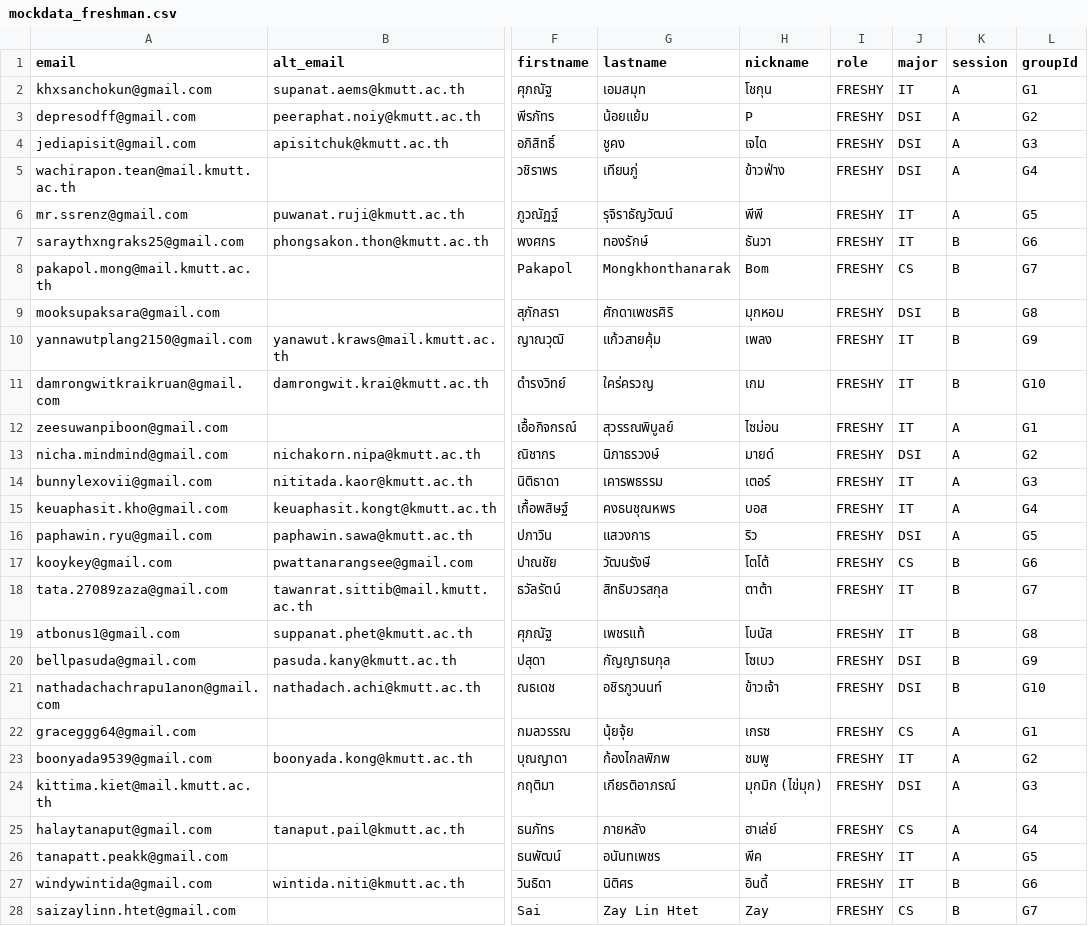
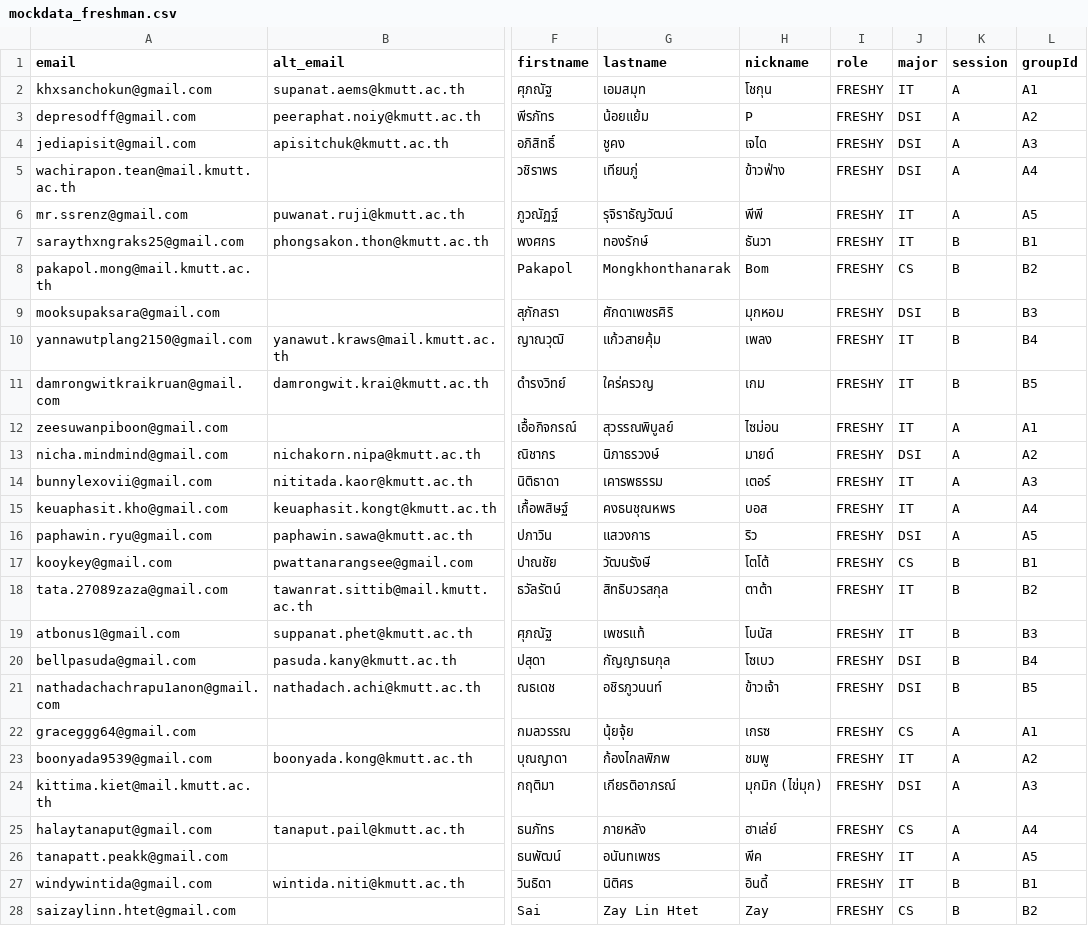
Before and after one commit to sit-origin-3/sit-origin-3-api, a CSV file: prisma/mockdata_freshman.csv, drawn as a sheet; only a part is shown, gaps mark what is left out; the diff covers the shown part only; the diff names each change by its address in the sheet, - before the commit and + after, or states it on an @@ line.

```diff
--- a/prisma/mockdata_freshman.csv
+++ b/prisma/mockdata_freshman.csv
-L2 (groupId): G1
+L2 (groupId): A1
-L3 (groupId): G2
+L3 (groupId): A2
-L4 (groupId): G3
+L4 (groupId): A3
-L5 (groupId): G4
+L5 (groupId): A4
-L6 (groupId): G5
+L6 (groupId): A5
-L7 (groupId): G6
+L7 (groupId): B1
-L8 (groupId): G7
+L8 (groupId): B2
-L9 (groupId): G8
+L9 (groupId): B3
-L10 (groupId): G9
+L10 (groupId): B4
-L11 (groupId): G10
+L11 (groupId): B5
-L12 (groupId): G1
+L12 (groupId): A1
-L13 (groupId): G2
+L13 (groupId): A2
-L14 (groupId): G3
+L14 (groupId): A3
-L15 (groupId): G4
+L15 (groupId): A4
-L16 (groupId): G5
+L16 (groupId): A5
-L17 (groupId): G6
+L17 (groupId): B1
-L18 (groupId): G7
+L18 (groupId): B2
-L19 (groupId): G8
+L19 (groupId): B3
-L20 (groupId): G9
+L20 (groupId): B4
-L21 (groupId): G10
+L21 (groupId): B5
-L22 (groupId): G1
+L22 (groupId): A1
-L23 (groupId): G2
+L23 (groupId): A2
-L24 (groupId): G3
+L24 (groupId): A3
-L25 (groupId): G4
+L25 (groupId): A4
-L26 (groupId): G5
+L26 (groupId): A5
-L27 (groupId): G6
+L27 (groupId): B1
-L28 (groupId): G7
+L28 (groupId): B2
```
Also changed, not shown: 1 removed row and 132 edited cells elsewhere in this file, 6 other files.
